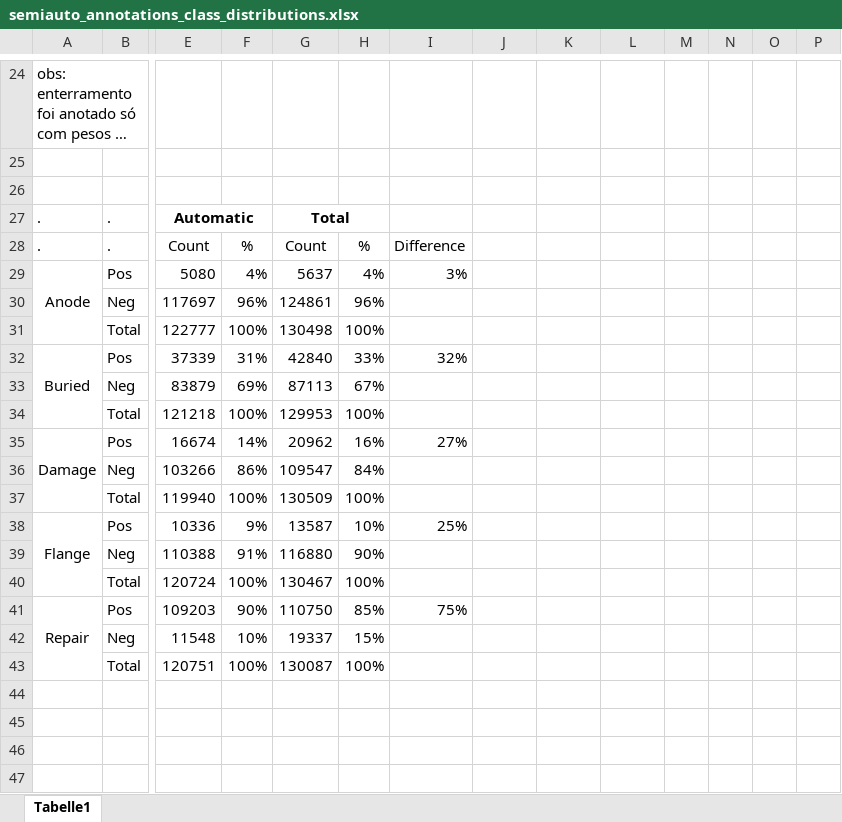
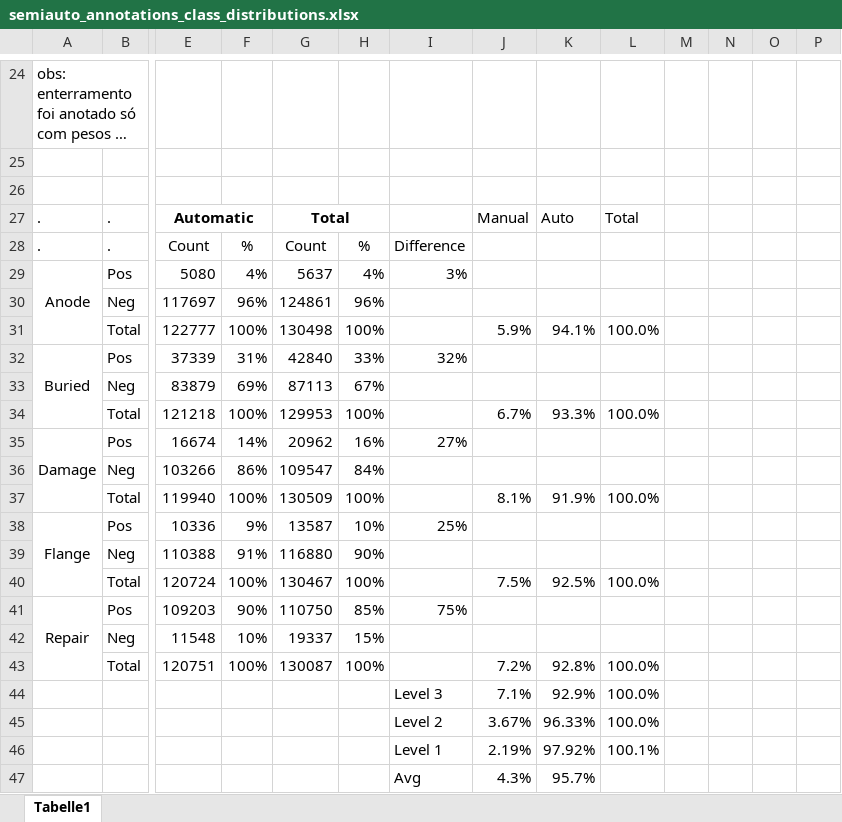
Before and after one commit to olavosamp/semiauto-video-annotation, an Excel workbook: reports/semiauto_annotations_class_distributions.xlsx, sheet Tabelle1, drawn as a sheet; only a part is shown, gaps mark what is left out; long unchanged cells end in …; values as stored, in another font and other column widths than the file's, no borders; rows hold the shown columns only; the diff names each change by its address in the sheet, - before the commit and + after, or states it on an @@ line.

```diff
--- a/reports/semiauto_annotations_class_distributions.xlsx (sheet Tabelle1)
+++ b/reports/semiauto_annotations_class_distributions.xlsx (sheet Tabelle1)
-J27: (empty)
+J27: Manual
-K27: (empty)
+K27: Auto
-L27: (empty)
+L27: Total
-J31: (empty)
+J31: 5.9%
-K31: (empty)
+K31: 94.1%
-L31: (empty)
+L31: 100.0%
-J34: (empty)
+J34: 6.7%
-K34: (empty)
+K34: 93.3%
-L34: (empty)
+L34: 100.0%
-J37: (empty)
+J37: 8.1%
-K37: (empty)
+K37: 91.9%
-L37: (empty)
+L37: 100.0%
-J40: (empty)
+J40: 7.5%
-K40: (empty)
+K40: 92.5%
-L40: (empty)
+L40: 100.0%
-J43: (empty)
+J43: 7.2%
-K43: (empty)
+K43: 92.8%
-L43: (empty)
+L43: 100.0%
+row 44:  |  |  |  |  |  | Level 3 | 7.1% | 92.9% | 100.0%
+row 45:  |  |  |  |  |  | Level 2 | 3.67% | 96.33% | 100.0%
+row 46:  |  |  |  |  |  | Level 1 | 2.19% | 97.92% | 100.1%
+row 47:  |  |  |  |  |  | Avg | 4.3% | 95.7%
```
Also changed, not shown: reports/annotation_error.xlsx, reports/evaluation_results.xlsx, 1 other file.
